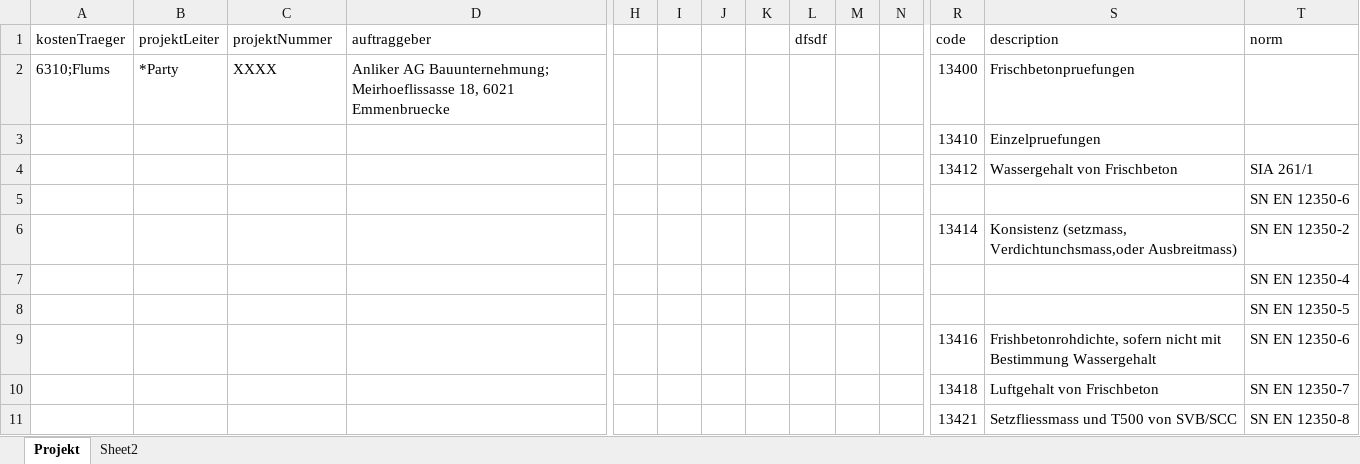
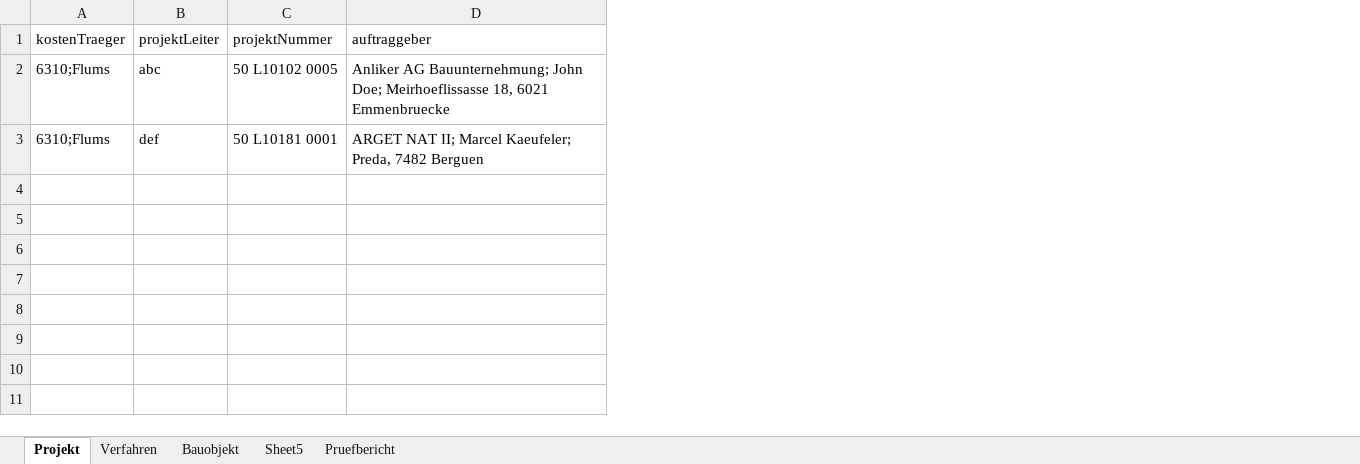
Before and after one commit to incodehq/vshcolab, an Excel workbook: module-work/src/main/java/org/incodehq/amberg/vshcolab/modules/work/fixture/viewmodel/VSH Sample data.xlsx, sheet Projekt, drawn as a sheet; only a part is shown, gaps mark what is left out; values as stored, in another font and other column widths than the file's, no borders; charts and pictures not drawn; rows hold the shown columns only; the diff covers the shown part only; the diff names each change by its address in the sheet, - before the commit and + after, or states it on an @@ line.

```diff
--- a/module-work/src/main/java/org/incodehq/amberg/vshcolab/modules/work/fixture/viewmodel/VSH Sample data.xlsx (sheet Projekt)
+++ b/module-work/src/main/java/org/incodehq/amberg/vshcolab/modules/work/fixture/viewmodel/VSH Sample data.xlsx (sheet Projekt)
-sheet tab: Sheet2
+sheet tab: Verfahren
+sheet tab: Bauobjekt
+sheet tab: Sheet5
+sheet tab: Pruefbericht
-column H, empty
-column I, empty
-column J, empty
-column K, empty
-column L (dfsdf), empty
-column M, empty
-column N, empty
-column R (code), rows 2-3: 13400 | 13410
-column S (description), rows 2-3: Frischbetonpruefungen | Einzelpruefungen
-column T (norm), empty
-B2 (projektLeiter): *Party
+B2 (projektLeiter): abc
-C2 (projektNummer): XXXX
+C2 (projektNummer): 50 L10102 0005
-D2 (auftraggeber): …AG Bauunternehmung; Meirhoeflissasse 18,…
+D2 (auftraggeber): …AG Bauunternehmung; John Doe; Meirhoeflissasse 18,…
-A3 (kostenTraeger): (empty)
+A3 (kostenTraeger): 6310;Flums
-B3 (projektLeiter): (empty)
+B3 (projektLeiter): def
-C3 (projektNummer): (empty)
+C3 (projektNummer): 50 L10181 0001
-D3 (auftraggeber): (empty)
+D3 (auftraggeber): ARGET NAT II; Marcel Kaeufeler; Preda, 7482 Berguen
-row 4:  |  |  |  |  |  |  |  |  |  |  | 13412 | Wassergehalt von Frischbeton | SIA 261/1
-row 5:  |  |  |  |  |  |  |  |  |  |  |  |  | SN EN 12350-6
-row 6:  |  |  |  |  |  |  |  |  |  |  | 13414 | Konsistenz (setzmass, Verdichtunchsmass,oder Ausbreitmass) | SN EN 12350-2
-row 7:  |  |  |  |  |  |  |  |  |  |  |  |  | SN EN 12350-4
-row 8:  |  |  |  |  |  |  |  |  |  |  |  |  | SN EN 12350-5
-row 9:  |  |  |  |  |  |  |  |  |  |  | 13416 | Frishbetonrohdichte, sofern nicht mit Bestimmung Wassergehalt | SN EN 12350-6
-row 10:  |  |  |  |  |  |  |  |  |  |  | 13418 | Luftgehalt von Frischbeton | SN EN 12350-7
-row 11:  |  |  |  |  |  |  |  |  |  |  | 13421 | Setzfliessmass und T500 von SVB/SCC | SN EN 12350-8
```
Also changed, not shown: 3 removed columns elsewhere in this sheet, sheet Verfahren, charts or pictures, 13 other files.
